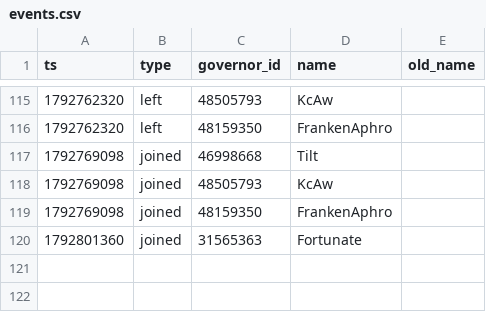
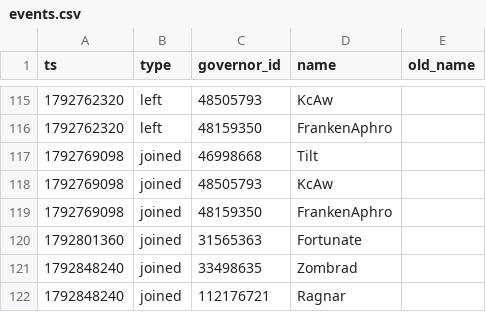
Before and after one commit to Aphrodite213/KS-MP, a CSV file: data/events.csv, drawn as a sheet; only a part is shown, gaps mark what is left out.

```diff
--- a/data/events.csv
+++ b/data/events.csv
@@ -120 +120,3 @@ ts,type,governor_id,name,old_name
 1792801360,joined,31565363,Fortunate,
+1792848240,joined,33498635,Zombrad,
+1792848240,joined,112176721,Ragnar,
```
Also changed, not shown: data/snapshots.csv.
